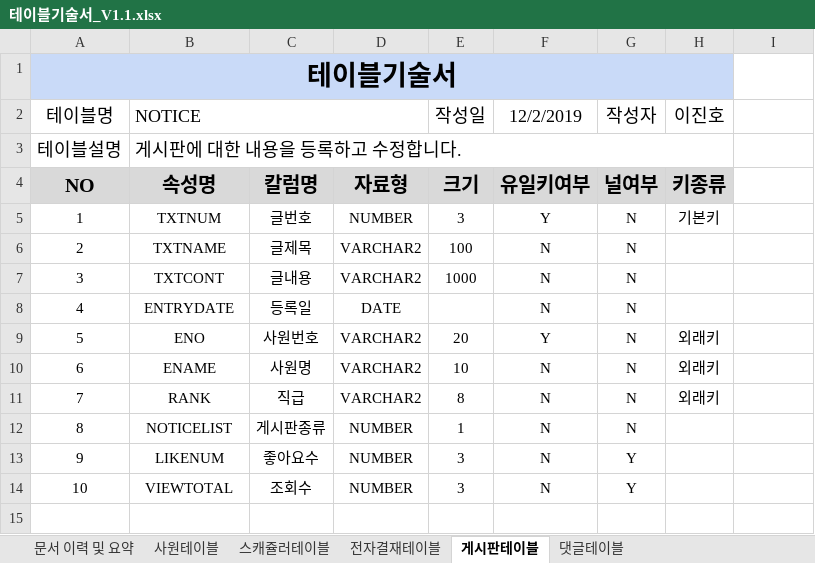
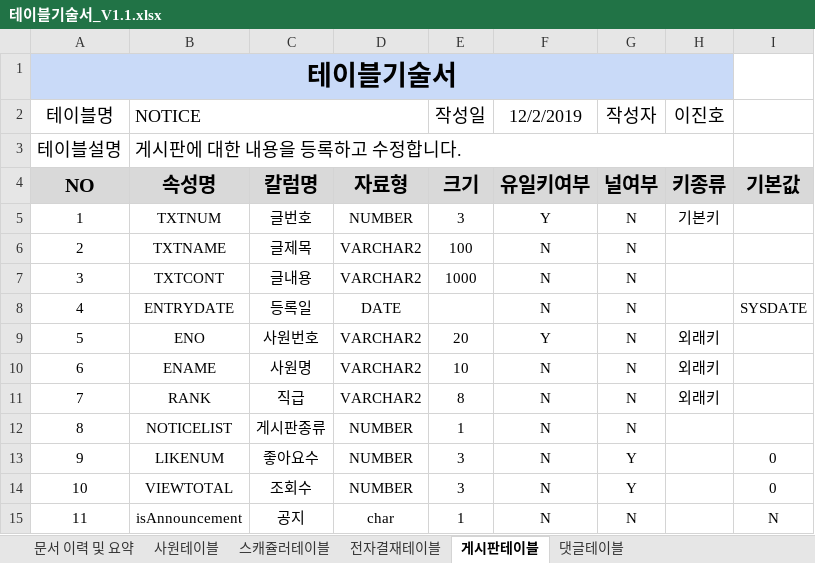
Before and after one commit to soulluna/-6th-_cosmo_1th_group, an Excel workbook: 작업완료포트폴리오/8. 테이블기술서/테이블기술서_V1.1.xlsx, sheet 게시판테이블, drawn as a sheet; values as stored, in another font and other column widths than the file's, no borders; the diff names each change by its address in the sheet, - before the commit and + after, or states it on an @@ line.

Commit message:
게시판, 댓글 디폴트값 추가(공지없어서 추가)

```diff
--- a/작업완료포트폴리오/8. 테이블기술서/테이블기술서_V1.1.xlsx (sheet 게시판테이블)
+++ b/작업완료포트폴리오/8. 테이블기술서/테이블기술서_V1.1.xlsx (sheet 게시판테이블)
-I4: (empty)
+I4: 기본값
-I4 fill: none
+I4 fill: #D9D9D9
-I8: (empty)
+I8: SYSDATE
-I13:I14: (empty)
+I13:I14: 0
+row 15: 11 | isAnnouncement | 공지 | char | 1 | N | N |  | N
```
Also changed, not shown: sheet 댓글테이블.
